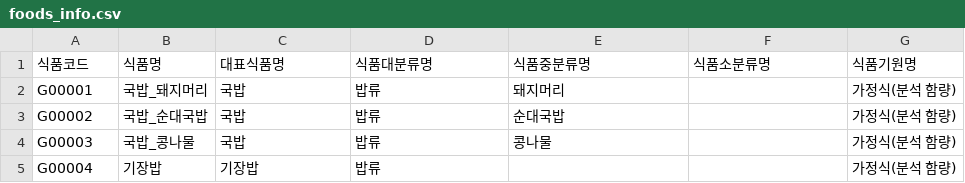
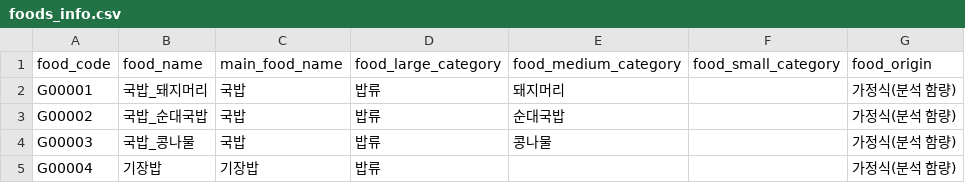
Before and after one commit to Seongyoon-Jung/YamYamCoach, a CSV file: database/insert_food/data/foods_info.csv, drawn as a sheet; only a part is shown.

Commit message:
update mainpage & db insertion

```diff
--- a/database/insert_food/data/foods_info.csv
+++ b/database/insert_food/data/foods_info.csv
@@ -1,2 +1,2 @@
-식품코드,식품명,대표식품명,식품대분류명,식품중분류명,식품소분류명,식품기원명
+food_code,food_name,main_food_name,food_large_category,food_medium_category,food_small_category,food_origin
 G00001,국밥_돼지머리,국밥,밥류,돼지머리,,가정식(분석 함량)
```
Also changed, not shown: 23 other files.
